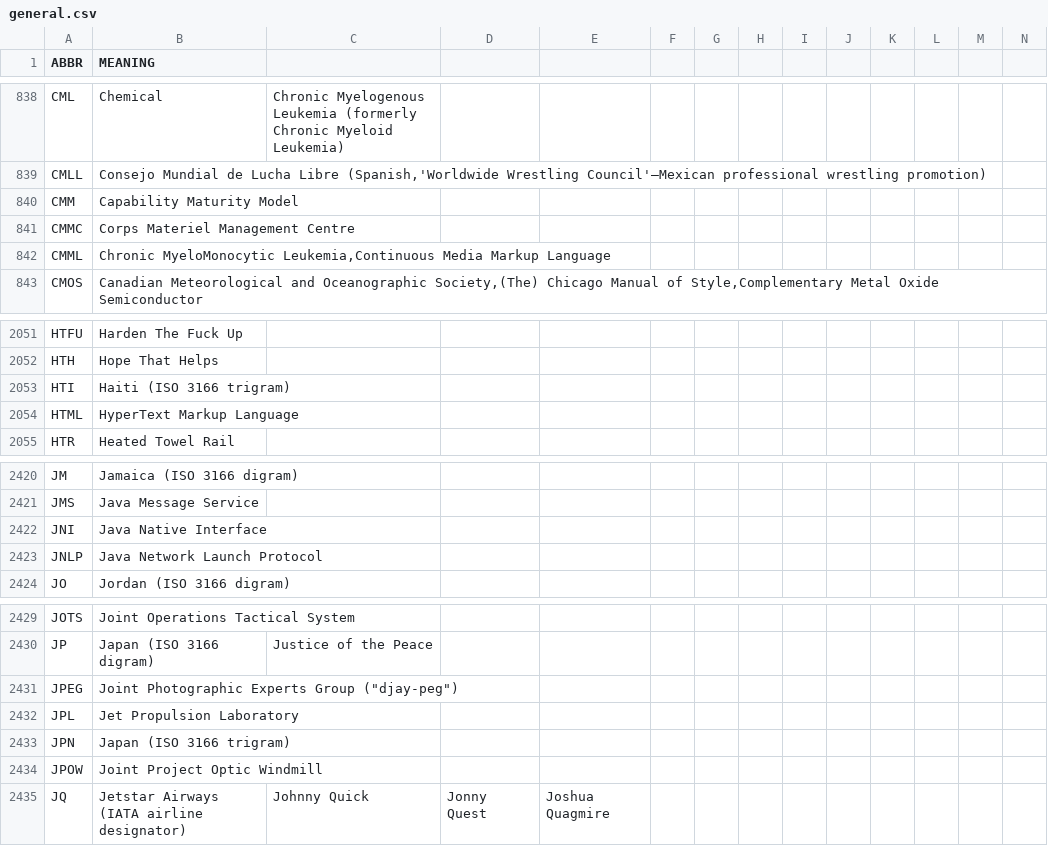
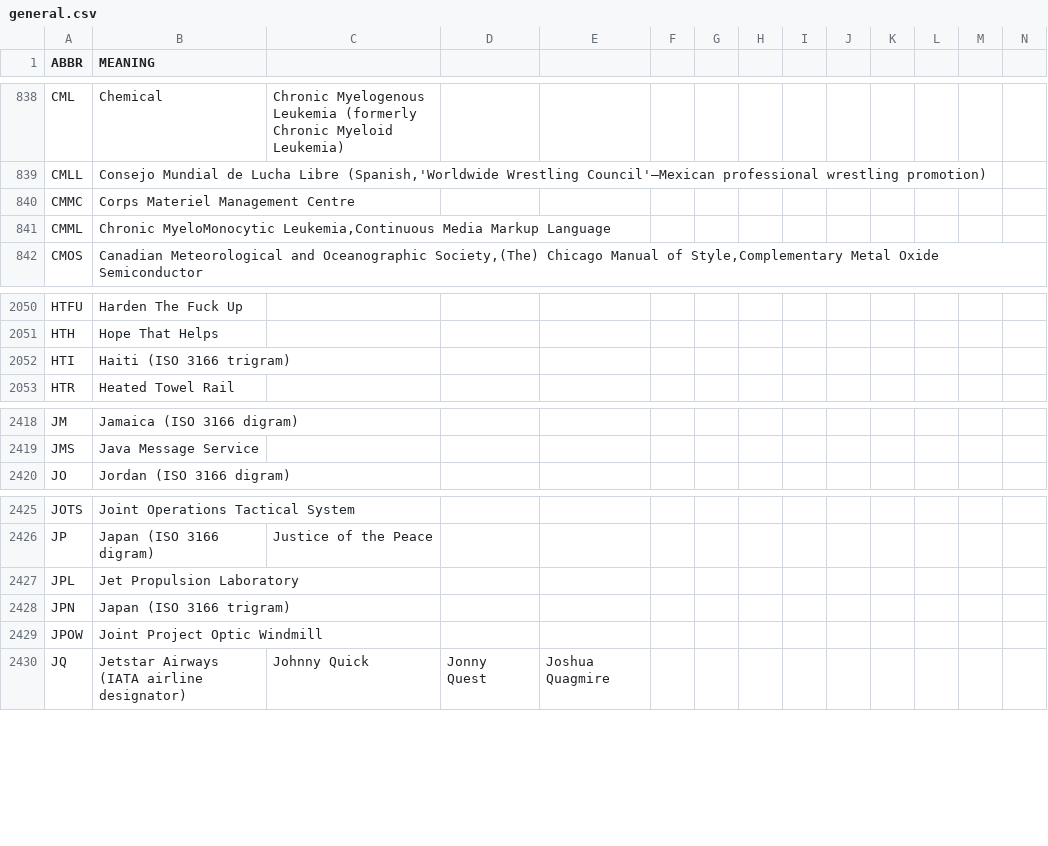
Before and after one commit to fleschutz/PowerShell, a CSV file: Data/Abbr/general.csv, drawn as a sheet; only a part is shown, gaps mark what is left out; rows hold the shown columns only; the diff names each change by its address in the sheet, - before the commit and + after, or states it on an @@ line.

```diff
--- a/Data/Abbr/general.csv
+++ b/Data/Abbr/general.csv
-row 840: CMM | Capability Maturity Model
-row 2054: HTML | HyperText Markup Language
-row 2422: JNI | Java Native Interface
-row 2423: JNLP | Java Network Launch Protocol
-row 2431: JPEG | Joint Photographic Experts Group ("djay-peg")
```
Also changed, not shown: Data/Abbr/computing.csv.
